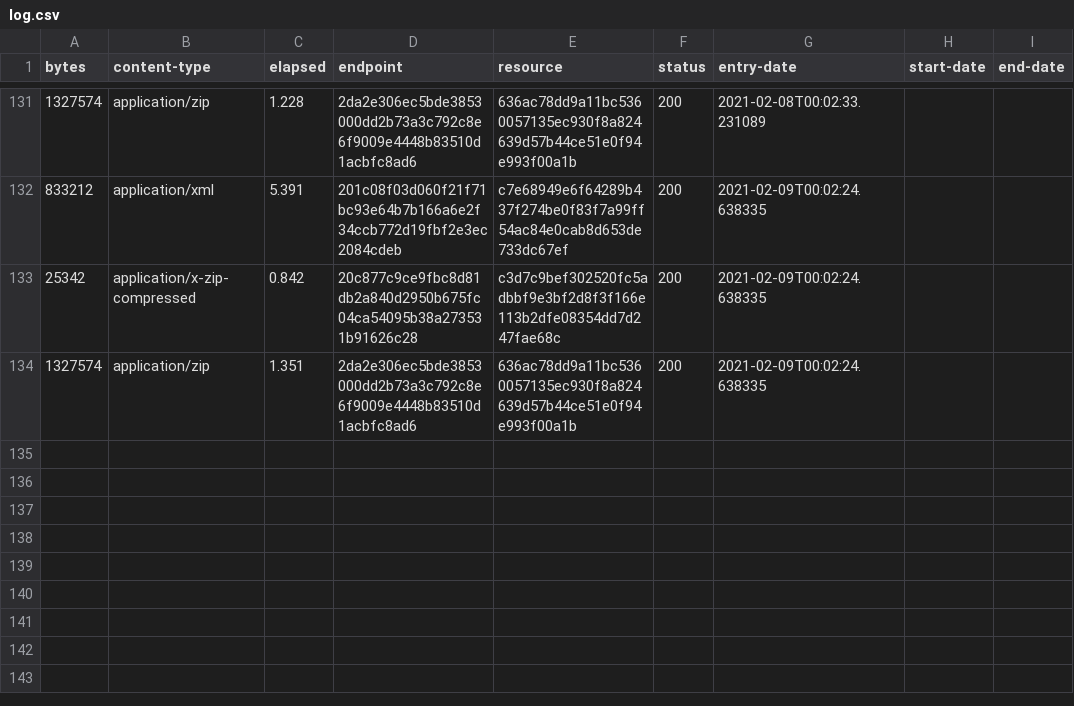
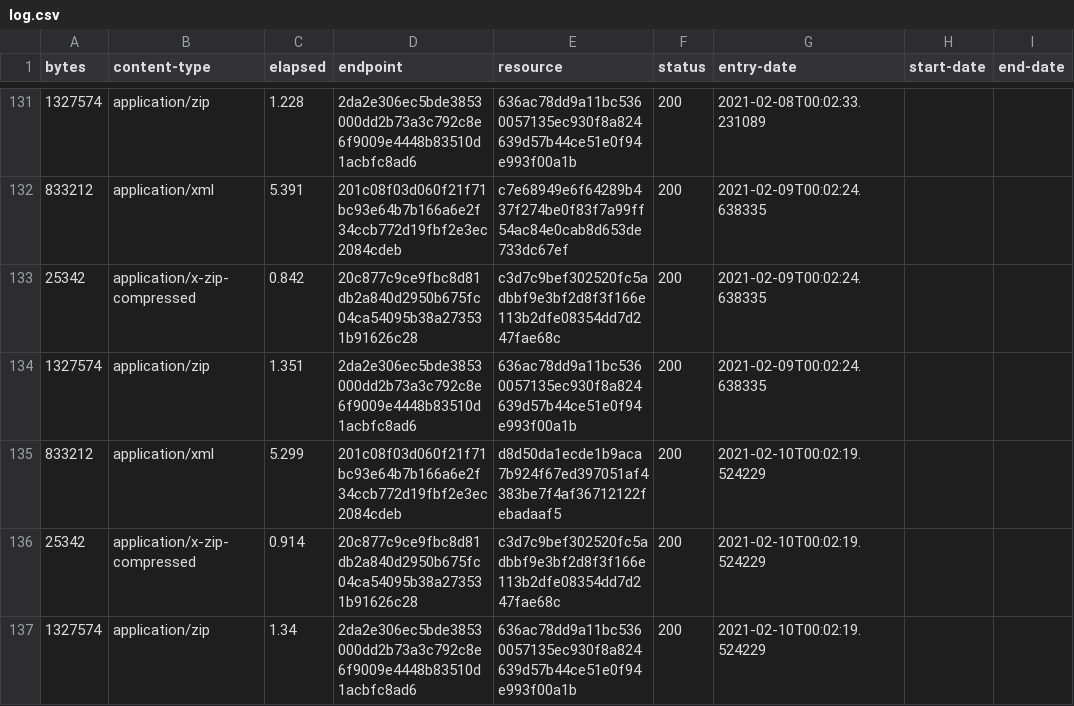
Before and after one commit to digital-land/brownfield-site-collection, a CSV file: collection/log.csv, drawn as a sheet; only a part is shown, gaps mark what is left out; the diff names each change by its address in the sheet, - before the commit and + after, or states it on an @@ line.

Commit message:
Collection 2021-02-10

```diff
--- a/collection/log.csv
+++ b/collection/log.csv
+row 135: 833212 | application/xml | 5.299 | 201c08f03d060f21f71bc93e64b7b166a6e2f34ccb772d19fbf2e3ec2084cdeb | d8d50da1ecde1b9aca7b924f67ed397051af4383be7f4af36712122febadaaf5 | 200 | 2021-02-10T00:02:19.524229
+row 136: 25342 | application/x-zip-compressed | 0.914 | 20c877c9ce9fbc8d81db2a840d2950b675fc04ca54095b38a273531b91626c28 | c3d7c9bef302520fc5adbbf9e3bf2d8f3f166e113b2dfe08354dd7d247fae68c | 200 | 2021-02-10T00:02:19.524229
+row 137: 1327574 | application/zip | 1.34 | 2da2e306ec5bde3853000dd2b73a3c792c8e6f9009e4448b83510d1acbfc8ad6 | 636ac78dd9a11bc5360057135ec930f8a824639d57b44ce51e0f94e993f00a1b | 200 | 2021-02-10T00:02:19.524229
```
Also changed, not shown: collection/resource.csv, 1 other file.
